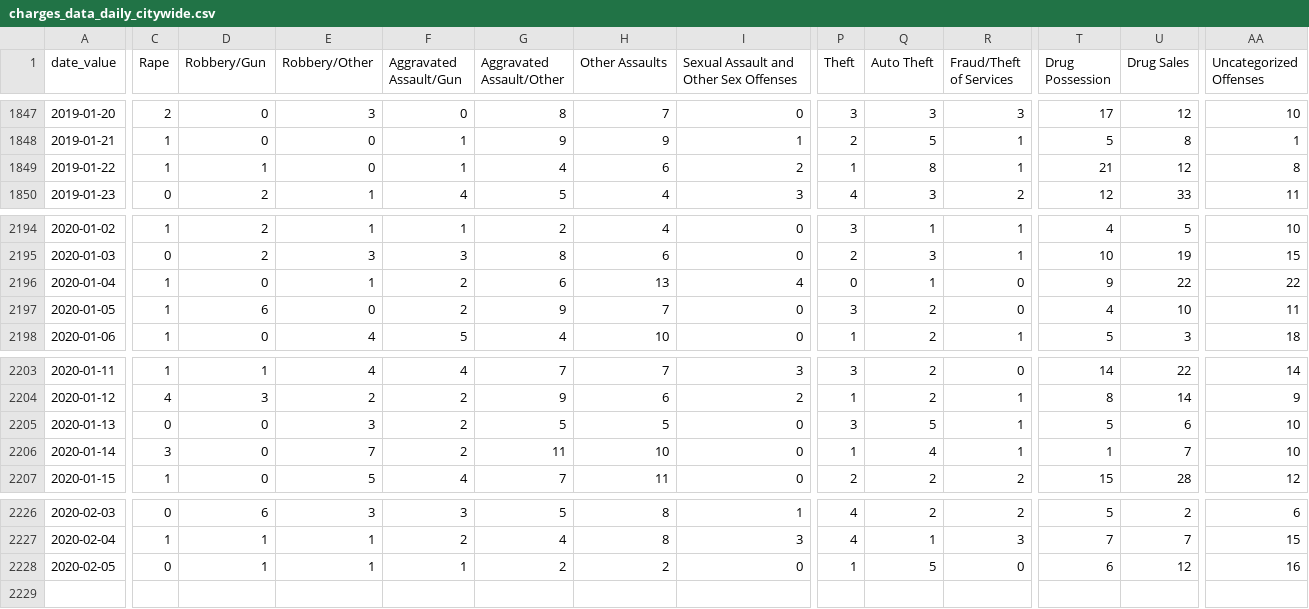
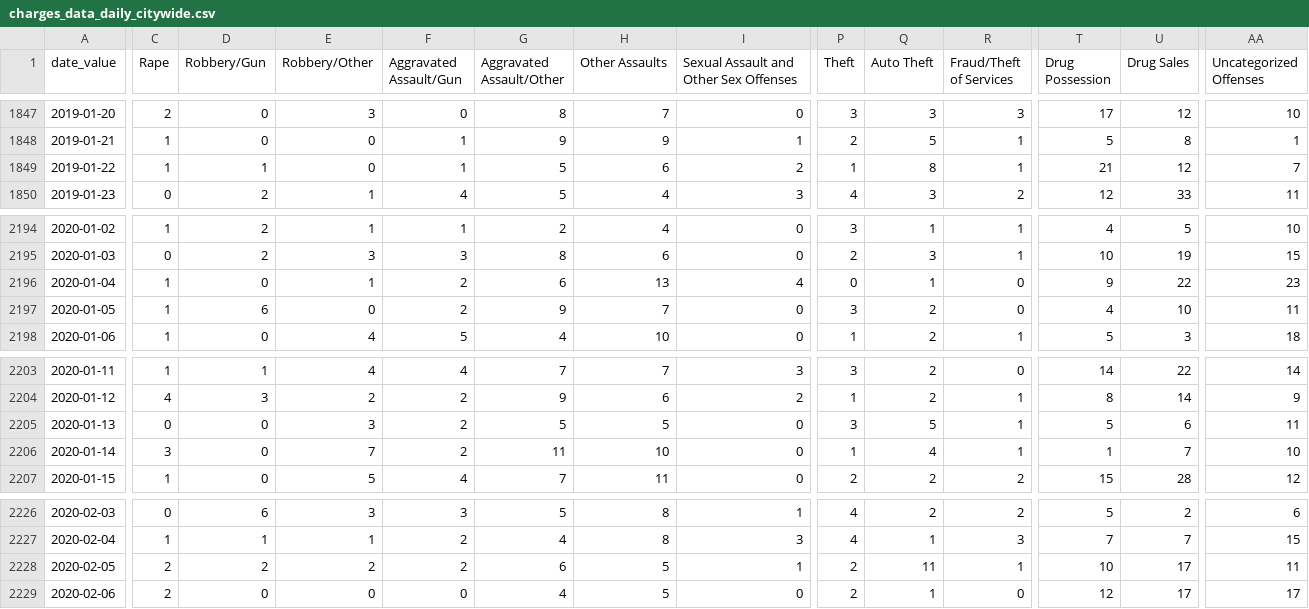
Before and after one commit to PhillyDistrictAttorneysOffice/phillydao-public-data, a CSV file: docs/data/charges_data_daily_citywide.csv, drawn as a sheet; only a part is shown, gaps mark what is left out; rows hold the shown columns only; the diff covers the shown part only; the diff names each change by its address in the sheet, - before the commit and + after, or states it on an @@ line.

```diff
--- a/docs/data/charges_data_daily_citywide.csv
+++ b/docs/data/charges_data_daily_citywide.csv
-G1849 (Aggravated Assault/Other): 4
+G1849 (Aggravated Assault/Other): 5
-AA1849 (Uncategorized Offenses): 8
+AA1849 (Uncategorized Offenses): 7
-AA2196 (Uncategorized Offenses): 22
+AA2196 (Uncategorized Offenses): 23
-AA2205 (Uncategorized Offenses): 10
+AA2205 (Uncategorized Offenses): 11
-C2228 (Rape): 0
+C2228 (Rape): 2
-D2228 (Robbery/Gun): 1
+D2228 (Robbery/Gun): 2
-E2228 (Robbery/Other): 1
+E2228 (Robbery/Other): 2
-F2228 (Aggravated Assault/Gun): 1
+F2228 (Aggravated Assault/Gun): 2
-G2228 (Aggravated Assault/Other): 2
+G2228 (Aggravated Assault/Other): 6
-H2228 (Other Assaults): 2
+H2228 (Other Assaults): 5
-I2228: 0
+I2228: 1
-P2228 (Theft): 1
+P2228 (Theft): 2
-Q2228 (Auto Theft): 5
+Q2228 (Auto Theft): 11
-R2228 (Fraud/Theft of Services): 0
+R2228 (Fraud/Theft of Services): 1
-T2228 (Drug Possession): 6
+T2228 (Drug Possession): 10
-U2228 (Drug Sales): 12
+U2228 (Drug Sales): 17
-AA2228 (Uncategorized Offenses): 16
+AA2228 (Uncategorized Offenses): 11
+row 2229: 2020-02-06 | 2 | 0 | 0 | 0 | 4 | 5 | 0 | 2 | 1 | 0 | 12 | 17 | 17
```
Also changed, not shown: 2 edited cells elsewhere in this file, docs/data/arrest_data_daily_citywide.csv, docs/data/future_years_incarceration_data_daily_citywide.csv, 43 other files.
